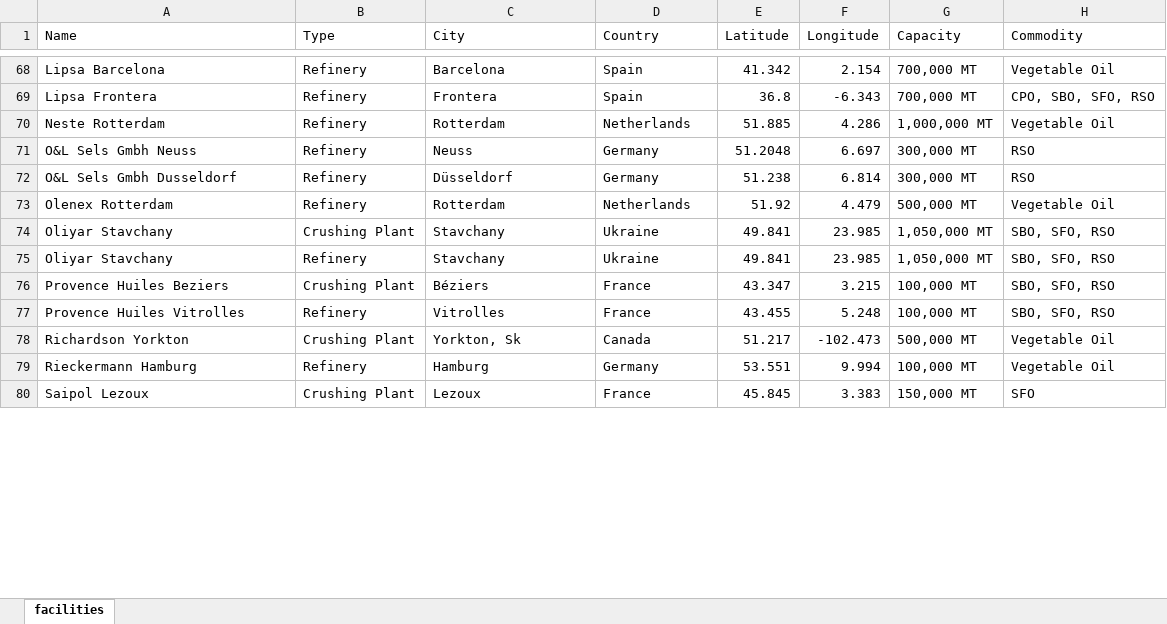
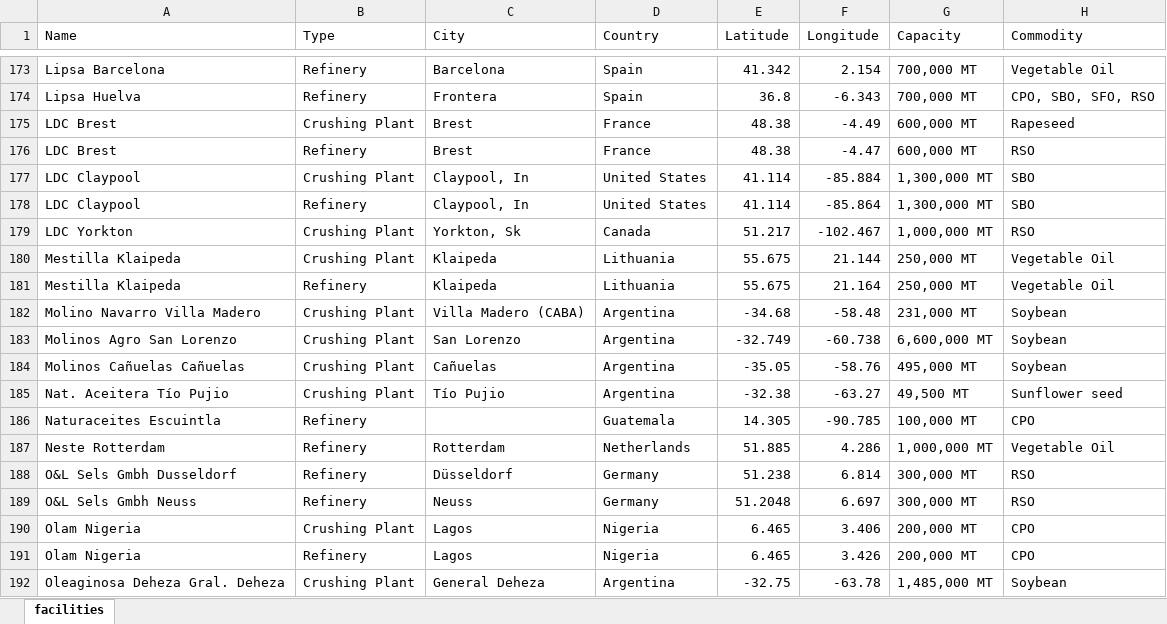
Before and after one commit to Kalashno/vegoils, an Excel workbook: facilities.xlsx, sheet facilities, drawn as a sheet; only a part is shown, gaps mark what is left out; the shorter side is filled out with more unchanged rows; values as stored, in another font and other column widths than the file's, no borders; addresses are those after the commit; the diff covers the shown part only; the diff names each change by its address in the sheet, - before the commit and + after, or states it on an @@ line.

Commit message:
Updated facilities data

```diff
--- a/facilities.xlsx (sheet facilities)
+++ b/facilities.xlsx (sheet facilities)
-A174 (Name): Lipsa Frontera
+A174 (Name): Lipsa Huelva
+row 175: LDC Brest | Crushing Plant | Brest | France | 48.38 | -4.49 | 600,000 MT | Rapeseed
+row 176: LDC Brest | Refinery | Brest | France | 48.38 | -4.47 | 600,000 MT | RSO
+row 177: LDC Claypool | Crushing Plant | Claypool, In | United States | 41.114 | -85.884 | 1,300,000 MT | SBO
+row 178: LDC Claypool | Refinery | Claypool, In | United States | 41.114 | -85.864 | 1,300,000 MT | SBO
+row 179: LDC Yorkton | Crushing Plant | Yorkton, Sk | Canada | 51.217 | -102.467 | 1,000,000 MT | RSO
@@ row 153 moved to row 180: Mestilla Klaipeda @@
@@ row 154 moved to row 181: Mestilla Klaipeda @@
+row 182: Molino Navarro Villa Madero | Crushing Plant | Villa Madero (CABA) | Argentina | -34.68 | -58.48 | 231,000 MT | Soybean
+row 183: Molinos Agro San Lorenzo | Crushing Plant | San Lorenzo | Argentina | -32.749 | -60.738 | 6,600,000 MT | Soybean
+row 184: Molinos Cañuelas Cañuelas | Crushing Plant | Cañuelas | Argentina | -35.05 | -58.76 | 495,000 MT | Soybean
+row 185: Nat. Aceitera Tío Pujio | Crushing Plant | Tío Pujio | Argentina | -32.38 | -63.27 | 49,500 MT | Sunflower seed
+row 186: Naturaceites Escuintla | Refinery |  | Guatemala | 14.305 | -90.785 | 100,000 MT | CPO
@@ row 72 moved to row 188: O&L Sels Gmbh Dusseldorf @@
@@ row 155 moved to row 190: Olam Nigeria @@
@@ row 156 moved to row 191: Olam Nigeria @@
+row 192: Oleaginosa Deheza Gral. Deheza | Crushing Plant | General Deheza | Argentina | -32.75 | -63.78 | 1,485,000 MT | Soybean
```
Also changed, not shown: 94 added rows, 51 removed rows, 94 moved rows and 3 edited cells elsewhere in this sheet, 1 other file.
